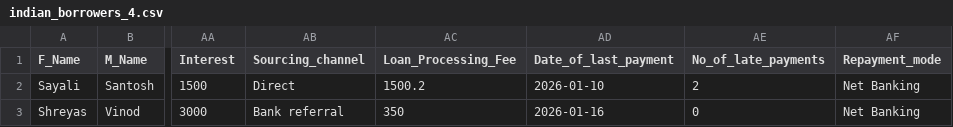
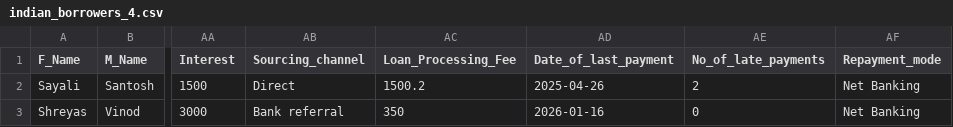
Before and after one commit to ShrAI-yes/Loan-Collection-Agent, a CSV file: RAG docs/indian_borrowers_4.csv, drawn as a sheet; only a part is shown, gaps mark what is left out; the diff names each change by its address in the sheet, - before the commit and + after, or states it on an @@ line.

```diff
--- a/RAG docs/indian_borrowers_4.csv
+++ b/RAG docs/indian_borrowers_4.csv
-AD2 (Date_of_last_payment): 2026-01-10
+AD2 (Date_of_last_payment): 2025-04-26
```
Also changed, not shown: 15 other files.
